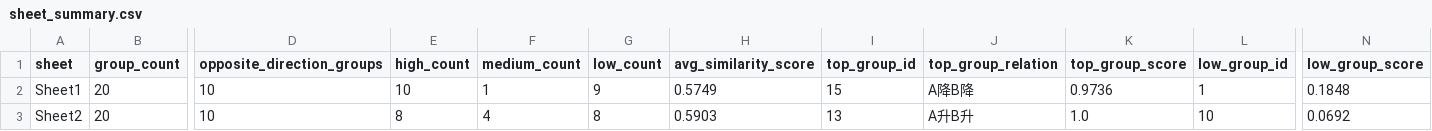
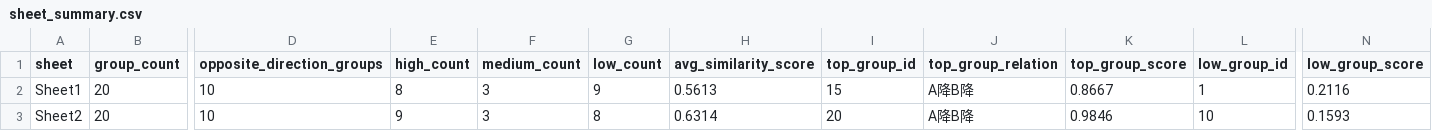
Before and after one commit to david6666666/ab-trend-group-analysis, a CSV file: output/sheet_summary.csv, drawn as a sheet; only a part is shown, gaps mark what is left out; the diff names each change by its address in the sheet, - before the commit and + after, or states it on an @@ line.

```diff
--- a/output/sheet_summary.csv
+++ b/output/sheet_summary.csv
-E2 (high_count): 10
+E2 (high_count): 8
-F2 (medium_count): 1
+F2 (medium_count): 3
-H2 (avg_similarity_score): 0.5749
+H2 (avg_similarity_score): 0.5613
-K2 (top_group_score): 0.9736
+K2 (top_group_score): 0.8667
-N2 (low_group_score): 0.1848
+N2 (low_group_score): 0.2116
-E3 (high_count): 8
+E3 (high_count): 9
-F3 (medium_count): 4
+F3 (medium_count): 3
-H3 (avg_similarity_score): 0.5903
+H3 (avg_similarity_score): 0.6314
-I3 (top_group_id): 13
+I3 (top_group_id): 20
-J3 (top_group_relation): A升B升
+J3 (top_group_relation): A降B降
-K3 (top_group_score): 1.0
+K3 (top_group_score): 0.9846
-N3 (low_group_score): 0.0692
+N3 (low_group_score): 0.1593
```
Also changed, not shown: output/group_details.csv, 3 other files.
